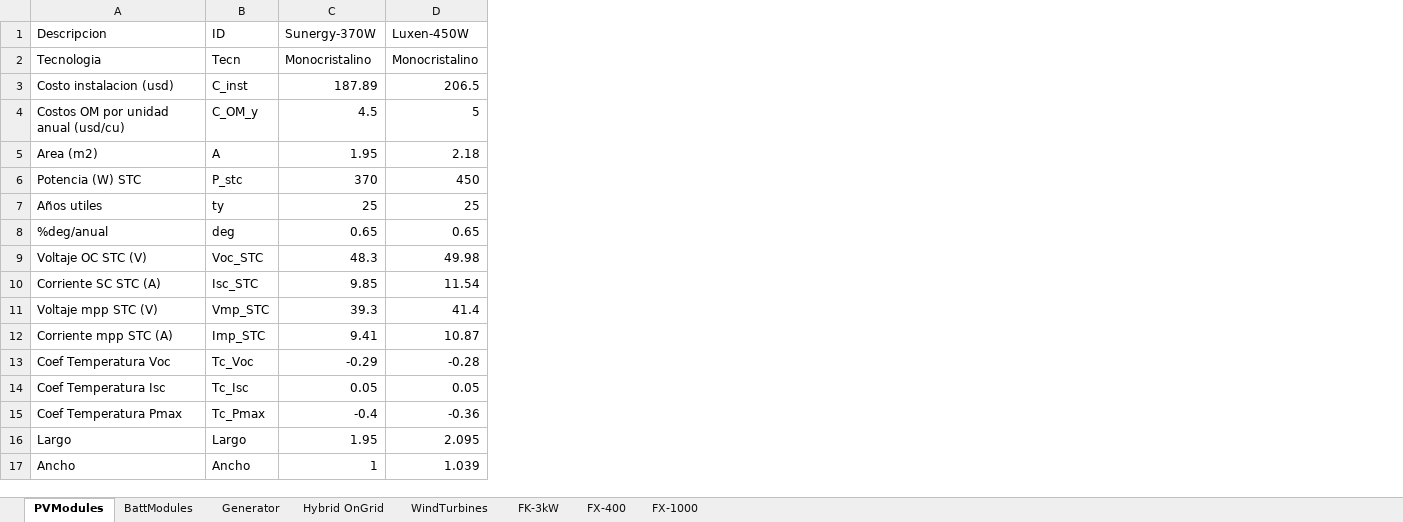
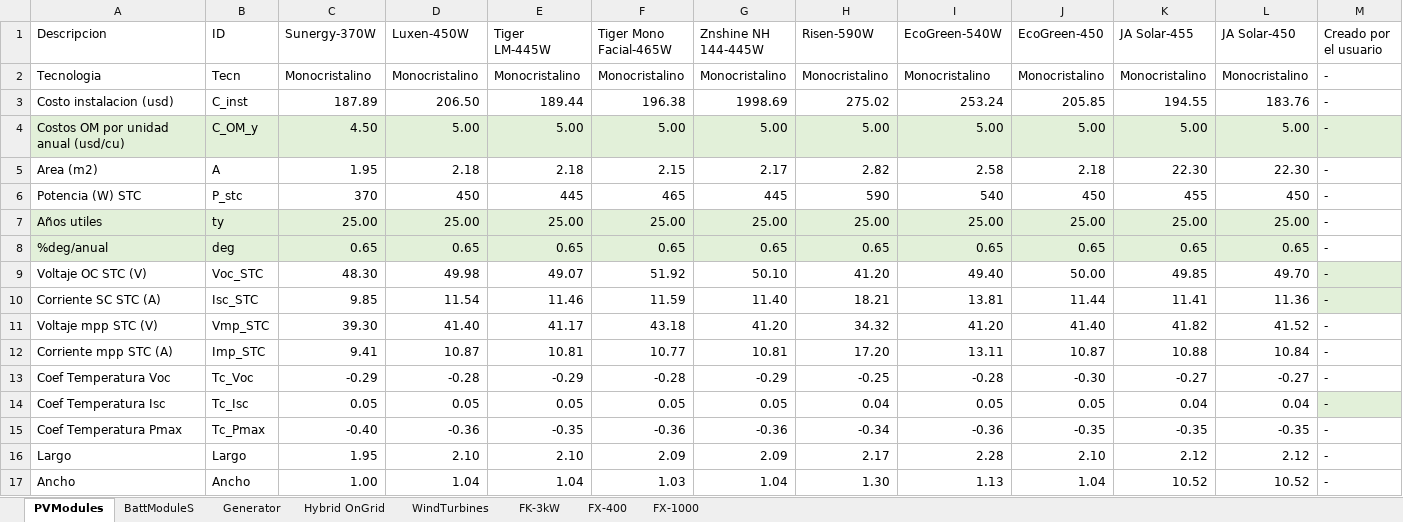
Before and after one commit to nmerchanr/MIDIC, an Excel workbook: Catalogo.xlsx, sheet PVModules, drawn as a sheet; values as stored, in another font and other column widths than the file's, no borders; the diff names each change by its address in the sheet, - before the commit and + after, or states it on an @@ line.

Commit message:
Cambios
Se hizo cambios en la sección de topologia, metricas de las variables meteorologicas, se amplió el catálogo y se hizo una respectiva explicación en cada sección y se explicaron las gráficas de los paneles solares

```diff
--- a/Catalogo.xlsx (sheet PVModules)
+++ b/Catalogo.xlsx (sheet PVModules)
-sheet tab: BattModules
+sheet tab: BattModuleS
+column E (Tiger LM-445W), rows 2-17: Monocristalino | 189.44 | 5.00 | 2.18 | 445 | 25.00 | 0.65 | 49.07 | 11.46 | 41.17 | 10.81 | -0.29 | 0.05 | -0.35 | 2.10 | 1.04
+column F (Tiger Mono Facial-465W), rows 2-17: Monocristalino | 196.38 | 5.00 | 2.15 | 465 | 25.00 | 0.65 | 51.92 | 11.59 | 43.18 | 10.77 | -0.28 | 0.05 | -0.36 | 2.09 | 1.03
+column G (Znshine NH 144-445W), rows 2-17: Monocristalino | 1998.69 | 5.00 | 2.17 | 445 | 25.00 | 0.65 | 50.10 | 11.40 | 41.20 | 10.81 | -0.29 | 0.05 | -0.36 | 2.09 | 1.04
+column H (Risen-590W), rows 2-17: Monocristalino | 275.02 | 5.00 | 2.82 | 590 | 25.00 | 0.65 | 41.20 | 18.21 | 34.32 | 17.20 | -0.25 | 0.04 | -0.34 | 2.17 | 1.30
+column I (EcoGreen-540W), rows 2-17: Monocristalino | 253.24 | 5.00 | 2.58 | 540 | 25.00 | 0.65 | 49.40 | 13.81 | 41.20 | 13.11 | -0.28 | 0.05 | -0.36 | 2.28 | 1.13
+column J (EcoGreen-450), rows 2-17: Monocristalino | 205.85 | 5.00 | 2.18 | 450 | 25.00 | 0.65 | 50.00 | 11.44 | 41.40 | 10.87 | -0.30 | 0.05 | -0.35 | 2.10 | 1.04
+column K (JA Solar-455), rows 2-17: Monocristalino | 194.55 | 5.00 | 22.30 | 455 | 25.00 | 0.65 | 49.85 | 11.41 | 41.82 | 10.88 | -0.27 | 0.04 | -0.35 | 2.12 | 10.52
+column L (JA Solar-450), rows 2-17: Monocristalino | 183.76 | 5.00 | 22.30 | 450 | 25.00 | 0.65 | 49.70 | 11.36 | 41.52 | 10.84 | -0.27 | 0.04 | -0.35 | 2.12 | 10.52
+column M (Creado por el usuario), rows 2-17: all -
-D3 (Luxen-450W): 206.5
+D3 (Luxen-450W): 206.50
-A4:D4 fill: none
+A4:D4 fill: #E2F0D9
-C4 (Sunergy-370W): 4.5
+C4 (Sunergy-370W): 4.50
-D4 (Luxen-450W): 5
+D4 (Luxen-450W): 5.00
-A7:D8 fill: none
+A7:D8 fill: #E2F0D9
-C7 (Sunergy-370W): 25
+C7 (Sunergy-370W): 25.00
-D7 (Luxen-450W): 25
+D7 (Luxen-450W): 25.00
-C9 (Sunergy-370W): 48.3
+C9 (Sunergy-370W): 48.30
-C11 (Sunergy-370W): 39.3
+C11 (Sunergy-370W): 39.30
-D11 (Luxen-450W): 41.4
+D11 (Luxen-450W): 41.40
-C15 (Sunergy-370W): -0.4
+C15 (Sunergy-370W): -0.40
-D16 (Luxen-450W): 2.095
+D16 (Luxen-450W): 2.10
-C17 (Sunergy-370W): 1
+C17 (Sunergy-370W): 1.00
-D17 (Luxen-450W): 1.039
+D17 (Luxen-450W): 1.04
```
Also changed, not shown: sheet BattModuleS, sheet WindTurbines, sheet Hybrid OnGrid, 6 other files.
